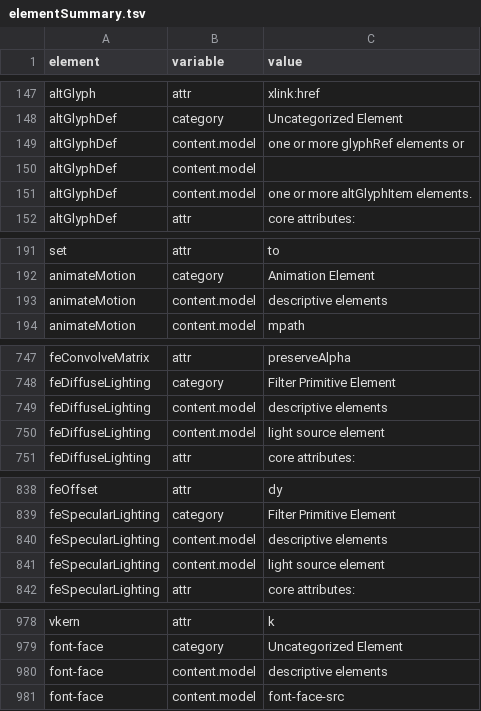
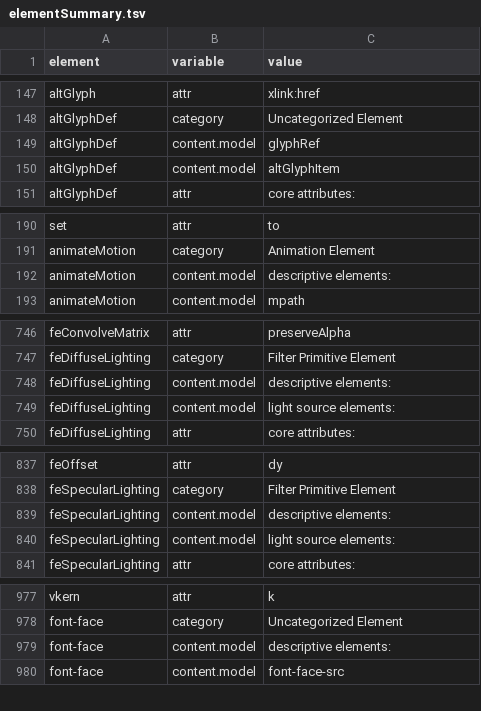
Before and after one commit to mslegrand/svgcomposeR_PrjBlder, a TSV file: dataTables/elementSummary.tsv, drawn as a sheet; only a part is shown, gaps mark what is left out.

Commit message:
fixed formatting

```diff
--- a/dataTables/elementSummary.tsv
+++ b/dataTables/elementSummary.tsv
@@ -148,5 +148,4 @@ altGlyph	attr	xlink:href
 altGlyphDef	category	Uncategorized Element
-altGlyphDef	content.model	one or more glyphRef elements or
-altGlyphDef	content.model	
-altGlyphDef	content.model	one or more altGlyphItem elements.
+altGlyphDef	content.model	glyphRef
+altGlyphDef	content.model	altGlyphItem
 altGlyphDef	attr	core attributes:
@@ -192,3 +191,3 @@ set	attr	to
 animateMotion	category	Animation Element
-animateMotion	content.model	descriptive elements
+animateMotion	content.model	descriptive elements:
 animateMotion	content.model	mpath
@@ -748,4 +747,4 @@ feConvolveMatrix	attr	preserveAlpha
 feDiffuseLighting	category	Filter Primitive Element
-feDiffuseLighting	content.model	descriptive elements
-feDiffuseLighting	content.model	light source element
+feDiffuseLighting	content.model	descriptive elements:
+feDiffuseLighting	content.model	light source elements:
 feDiffuseLighting	attr	core attributes:
@@ -839,4 +838,4 @@ feOffset	attr	dy
 feSpecularLighting	category	Filter Primitive Element
-feSpecularLighting	content.model	descriptive elements
-feSpecularLighting	content.model	light source element
+feSpecularLighting	content.model	descriptive elements:
+feSpecularLighting	content.model	light source elements:
 feSpecularLighting	attr	core attributes:
@@ -979,3 +978,3 @@ vkern	attr	k
 font-face	category	Uncategorized Element
-font-face	content.model	descriptive elements
+font-face	content.model	descriptive elements:
 font-face	content.model	font-face-src
```
